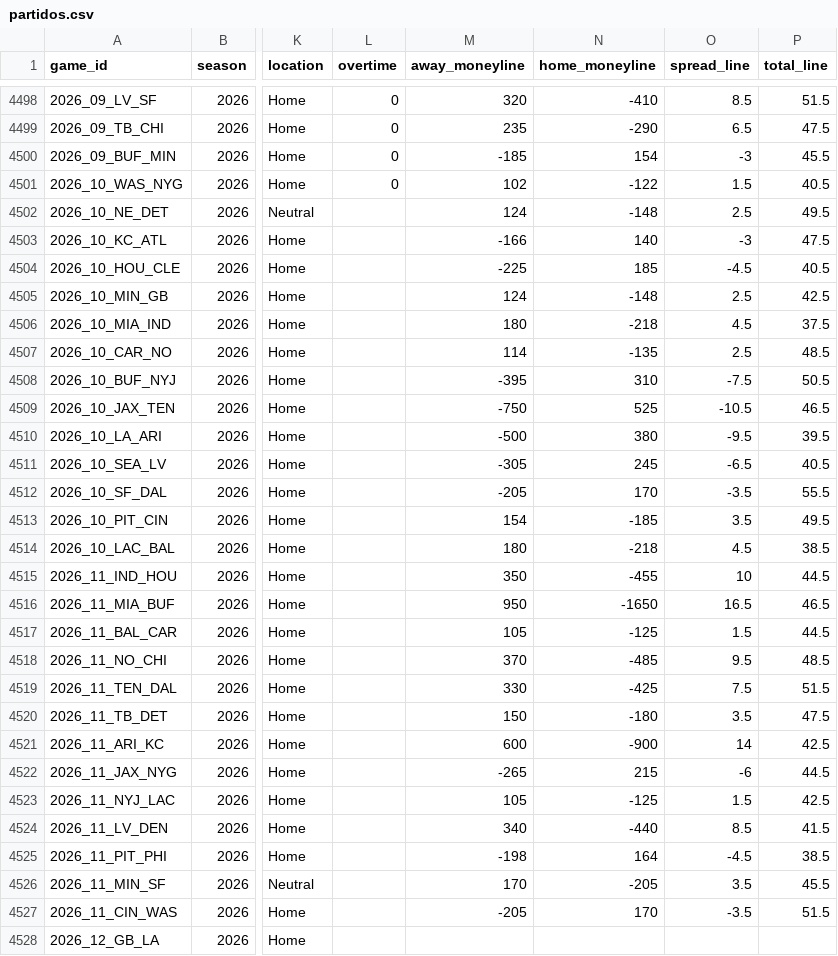
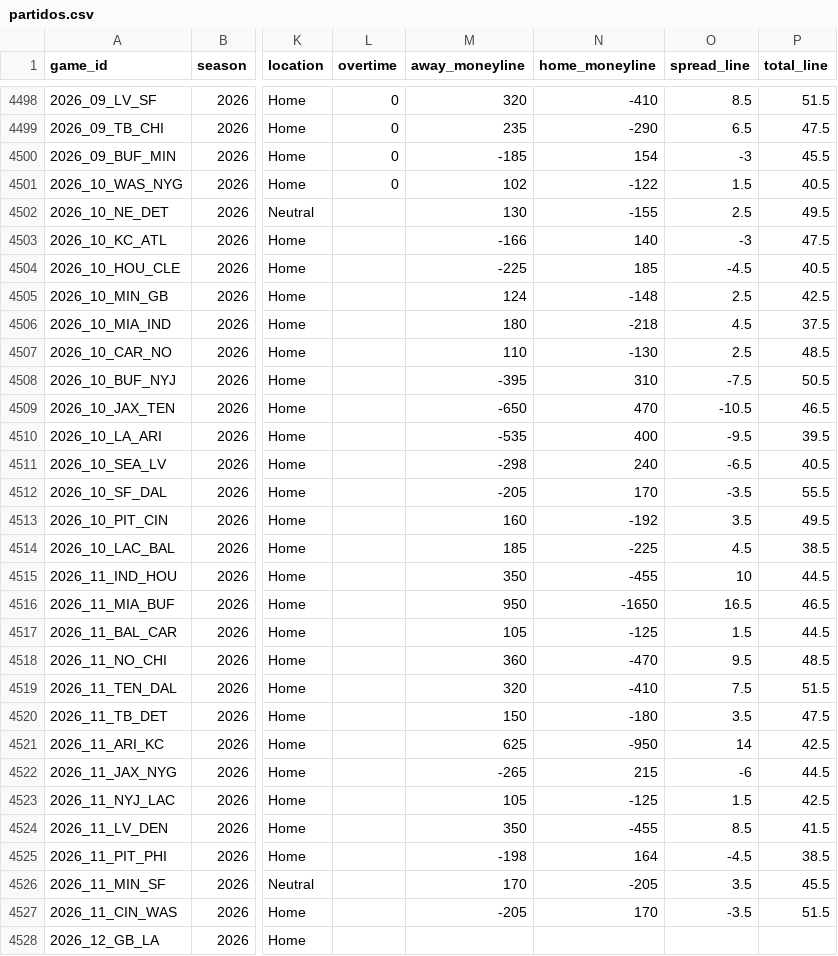
Before and after one commit to angel14-lab/simulador-nfl, a CSV file: datos/partidos.csv, drawn as a sheet; only a part is shown, gaps mark what is left out; the diff names each change by its address in the sheet, - before the commit and + after, or states it on an @@ line.

```diff
--- a/datos/partidos.csv
+++ b/datos/partidos.csv
-M4502 (away_moneyline): 124
+M4502 (away_moneyline): 130
-N4502 (home_moneyline): -148
+N4502 (home_moneyline): -155
-M4507 (away_moneyline): 114
+M4507 (away_moneyline): 110
-N4507 (home_moneyline): -135
+N4507 (home_moneyline): -130
-M4509 (away_moneyline): -750
+M4509 (away_moneyline): -650
-N4509 (home_moneyline): 525
+N4509 (home_moneyline): 470
-M4510 (away_moneyline): -500
+M4510 (away_moneyline): -535
-N4510 (home_moneyline): 380
+N4510 (home_moneyline): 400
-M4511 (away_moneyline): -305
+M4511 (away_moneyline): -298
-N4511 (home_moneyline): 245
+N4511 (home_moneyline): 240
-M4513 (away_moneyline): 154
+M4513 (away_moneyline): 160
-N4513 (home_moneyline): -185
+N4513 (home_moneyline): -192
-M4514 (away_moneyline): 180
+M4514 (away_moneyline): 185
-N4514 (home_moneyline): -218
+N4514 (home_moneyline): -225
-M4518 (away_moneyline): 370
+M4518 (away_moneyline): 360
-N4518 (home_moneyline): -485
+N4518 (home_moneyline): -470
-M4519 (away_moneyline): 330
+M4519 (away_moneyline): 320
-N4519 (home_moneyline): -425
+N4519 (home_moneyline): -410
-M4521 (away_moneyline): 600
+M4521 (away_moneyline): 625
-N4521 (home_moneyline): -900
+N4521 (home_moneyline): -950
-M4524 (away_moneyline): 340
+M4524 (away_moneyline): 350
-N4524 (home_moneyline): -440
+N4524 (home_moneyline): -455
```
Also changed, not shown: 1 other file.
